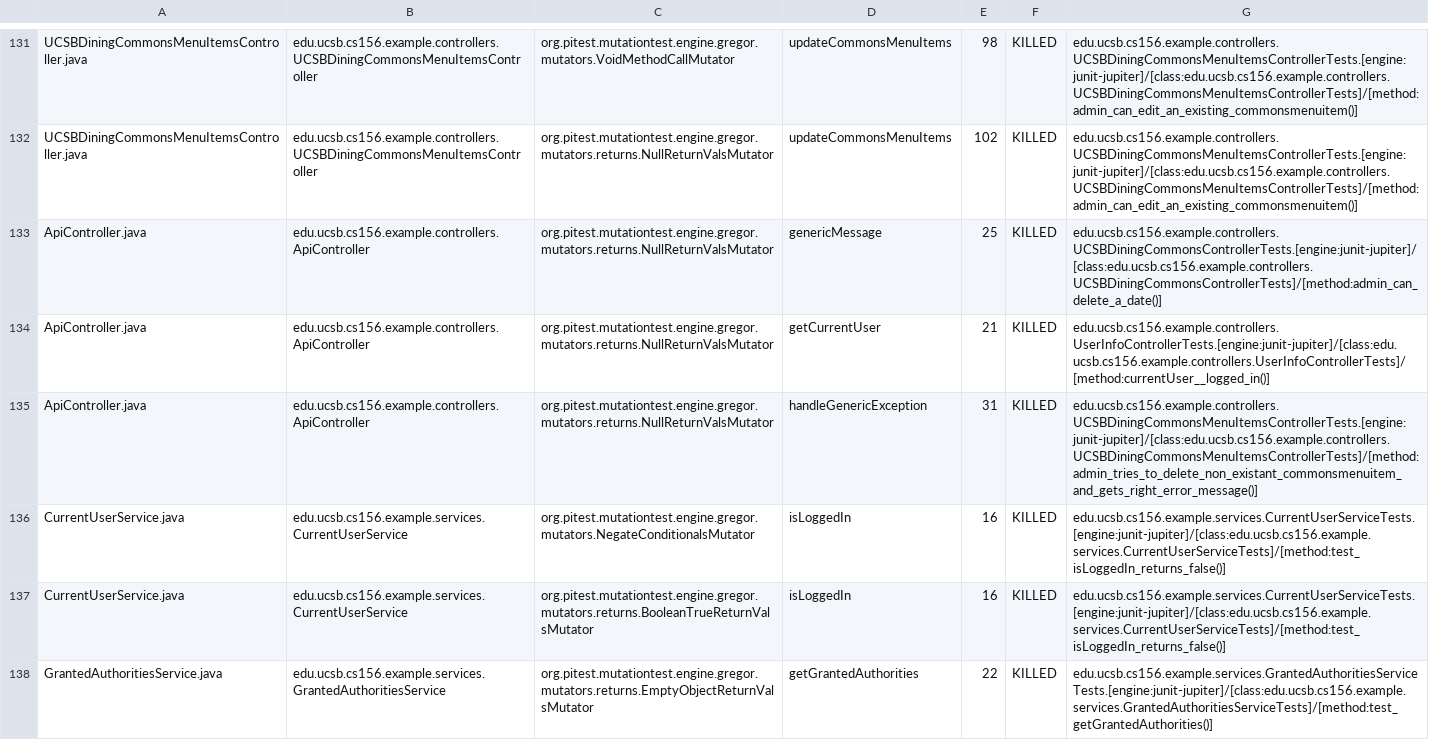
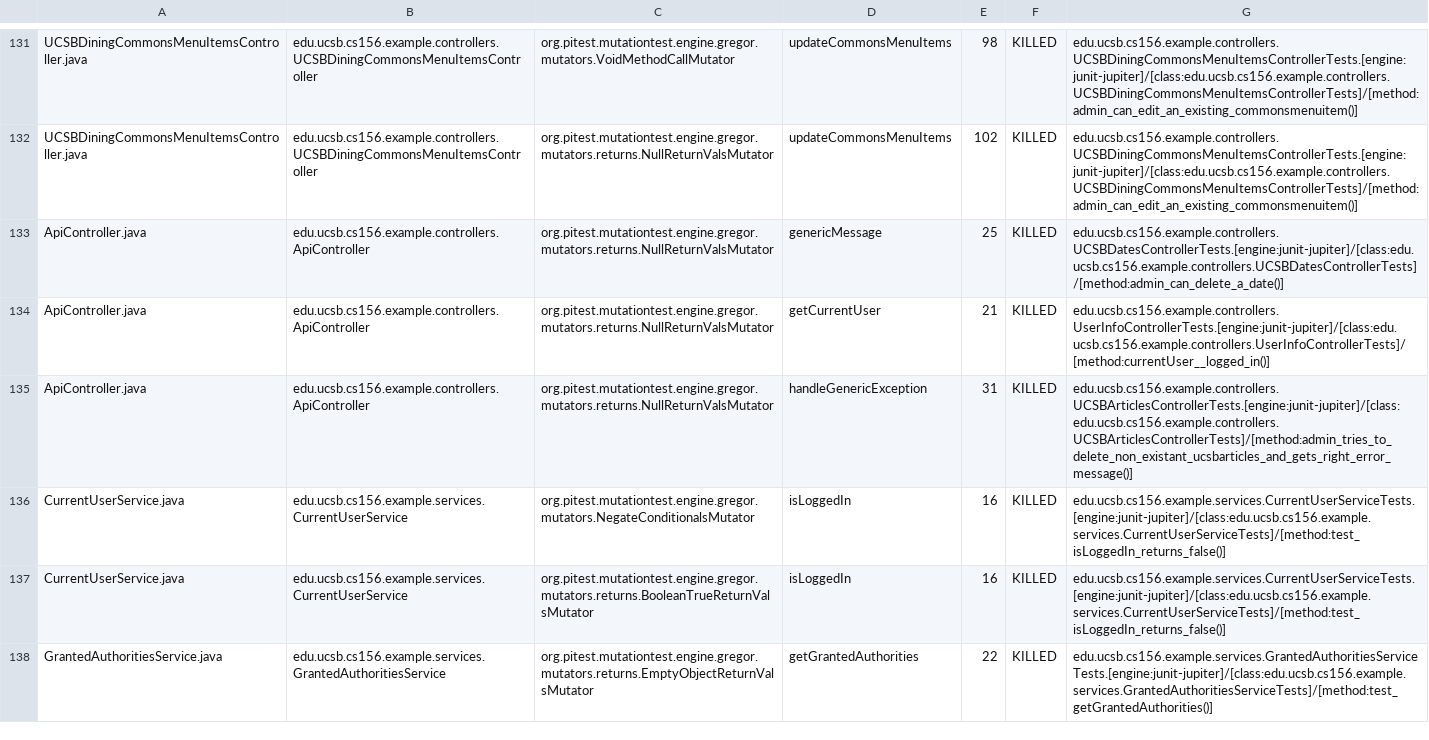
Before and after one commit to ucsb-cs156-w24/team02-w24-4pm-1, a CSV file: prs/63/pitest/mutations.csv, drawn as a sheet; only a part is shown, gaps mark what is left out.

Commit message:
Deploying to gh-pages from @ ucsb-cs156-w24/team02-w24-4pm-1@b13a5b3b1c381232b76628fe3545e1e05f9b2e53 🚀

```diff
--- a/prs/63/pitest/mutations.csv
+++ b/prs/63/pitest/mutations.csv
@@ -132,5 +132,5 @@ UCSBDiningCommonsMenuItemsController.java,edu.ucsb.cs156.example.controllers.UCS
 UCSBDiningCommonsMenuItemsController.java,edu.ucsb.cs156.example.controllers.UCSBDiningCommonsMenuItemsController,org.pitest.mutationtest.engine.gregor.mutators.returns.NullReturnValsMutator,updateCommonsMenuItems,102,KILLED,edu.ucsb.cs156.example.controllers.UCSBDiningCommonsMenuItemsControllerTests.[engine:junit-jupiter]/[class:edu.ucsb.cs156.example.controllers.UCSBDiningCommonsMenuItemsControllerTests]/[method:admin_can_edit_an_existing_commonsmenuitem()]
-ApiController.java,edu.ucsb.cs156.example.controllers.ApiController,org.pitest.mutationtest.engine.gregor.mutators.returns.NullReturnValsMutator,genericMessage,25,KILLED,edu.ucsb.cs156.example.controllers.UCSBDiningCommonsControllerTests.[engine:junit-jupiter]/[class:edu.ucsb.cs156.example.controllers.UCSBDiningCommonsControllerTests]/[method:admin_can_delete_a_date()]
+ApiController.java,edu.ucsb.cs156.example.controllers.ApiController,org.pitest.mutationtest.engine.gregor.mutators.returns.NullReturnValsMutator,genericMessage,25,KILLED,edu.ucsb.cs156.example.controllers.UCSBDatesControllerTests.[engine:junit-jupiter]/[class:edu.ucsb.cs156.example.controllers.UCSBDatesControllerTests]/[method:admin_can_delete_a_date()]
 ApiController.java,edu.ucsb.cs156.example.controllers.ApiController,org.pitest.mutationtest.engine.gregor.mutators.returns.NullReturnValsMutator,getCurrentUser,21,KILLED,edu.ucsb.cs156.example.controllers.UserInfoControllerTests.[engine:junit-jupiter]/[class:edu.ucsb.cs156.example.controllers.UserInfoControllerTests]/[method:currentUser__logged_in()]
-ApiController.java,edu.ucsb.cs156.example.controllers.ApiController,org.pitest.mutationtest.engine.gregor.mutators.returns.NullReturnValsMutator,handleGenericException,31,KILLED,edu.ucsb.cs156.example.controllers.UCSBDiningCommonsMenuItemsControllerTests.[engine:junit-jupiter]/[class:edu.ucsb.cs156.example.controllers.UCSBDiningCommonsMenuItemsControllerTests]/[method:admin_tries_to_delete_non_existant_commonsmenuitem_and_gets_right_error_message()]
+ApiController.java,edu.ucsb.cs156.example.controllers.ApiController,org.pitest.mutationtest.engine.gregor.mutators.returns.NullReturnValsMutator,handleGenericException,31,KILLED,edu.ucsb.cs156.example.controllers.UCSBArticlesControllerTests.[engine:junit-jupiter]/[class:edu.ucsb.cs156.example.controllers.UCSBArticlesControllerTests]/[method:admin_tries_to_delete_non_existant_ucsbarticles_and_gets_right_error_message()]
 CurrentUserService.java,edu.ucsb.cs156.example.services.CurrentUserService,org.pitest.mutationtest.engine.gregor.mutators.NegateConditionalsMutator,isLoggedIn,16,KILLED,edu.ucsb.cs156.example.services.CurrentUserServiceTests.[engine:junit-jupiter]/[class:edu.ucsb.cs156.example.services.CurrentUserServiceTests]/[method:test_isLoggedIn_returns_false()]
```
Also changed, not shown: 16 other files.
